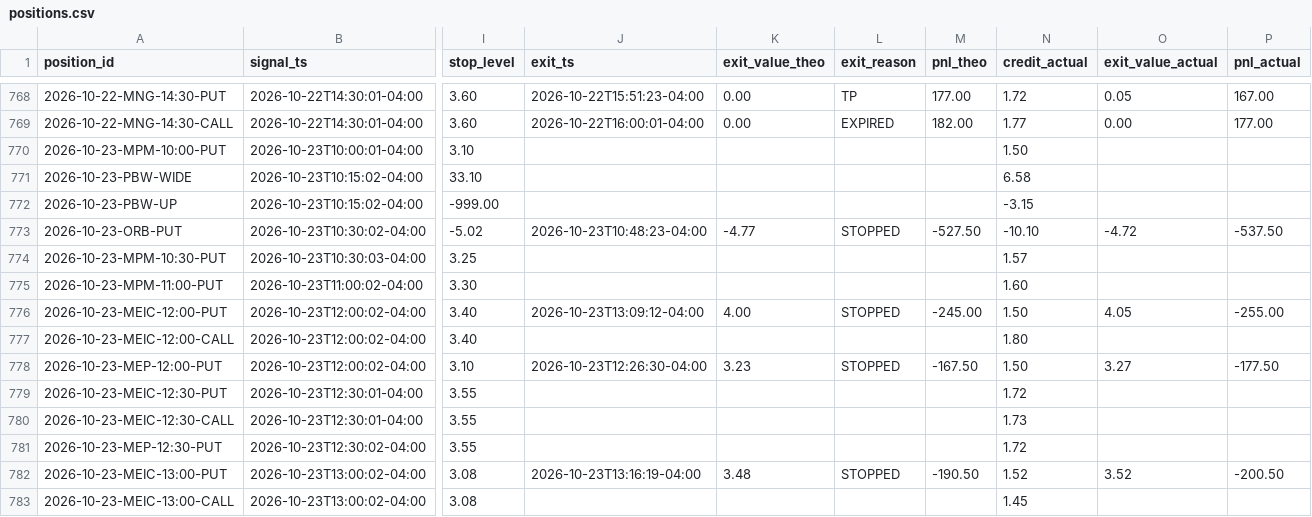
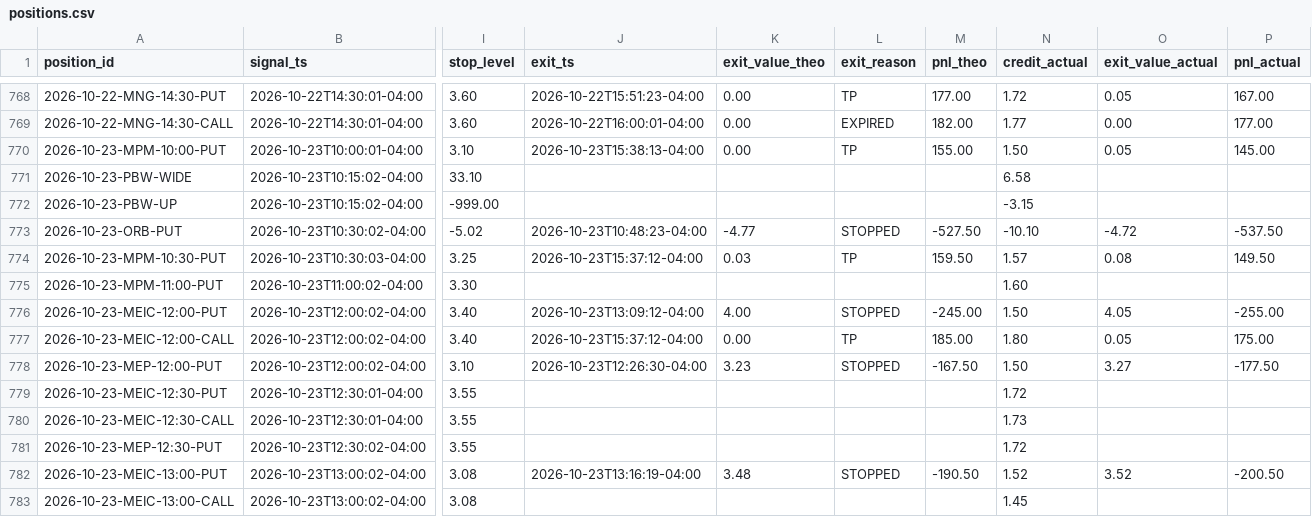
Before and after one commit to alwahedi-netizen/spx-0DTE-v1, a CSV file: data/paper/positions.csv, drawn as a sheet; only a part is shown, gaps mark what is left out; the diff covers the shown part only; the diff names each change by its address in the sheet, - before the commit and + after, or states it on an @@ line.

```diff
--- a/data/paper/positions.csv
+++ b/data/paper/positions.csv
-J770 (exit_ts): (empty)
+J770 (exit_ts): 2026-10-23T15:38:13-04:00
-K770 (exit_value_theo): (empty)
+K770 (exit_value_theo): 0.00
-L770 (exit_reason): (empty)
+L770 (exit_reason): TP
-M770 (pnl_theo): (empty)
+M770 (pnl_theo): 155.00
-O770 (exit_value_actual): (empty)
+O770 (exit_value_actual): 0.05
-P770 (pnl_actual): (empty)
+P770 (pnl_actual): 145.00
-J774 (exit_ts): (empty)
+J774 (exit_ts): 2026-10-23T15:37:12-04:00
-K774 (exit_value_theo): (empty)
+K774 (exit_value_theo): 0.03
-L774 (exit_reason): (empty)
+L774 (exit_reason): TP
-M774 (pnl_theo): (empty)
+M774 (pnl_theo): 159.50
-O774 (exit_value_actual): (empty)
+O774 (exit_value_actual): 0.08
-P774 (pnl_actual): (empty)
+P774 (pnl_actual): 149.50
-J777 (exit_ts): (empty)
+J777 (exit_ts): 2026-10-23T15:37:12-04:00
-K777 (exit_value_theo): (empty)
+K777 (exit_value_theo): 0.00
-L777 (exit_reason): (empty)
+L777 (exit_reason): TP
-M777 (pnl_theo): (empty)
+M777 (pnl_theo): 185.00
-O777 (exit_value_actual): (empty)
+O777 (exit_value_actual): 0.05
-P777 (pnl_actual): (empty)
+P777 (pnl_actual): 175.00
```
Also changed, not shown: 18 edited cells elsewhere in this file, data/paper/live/live_trades.csv, 3 other files.
